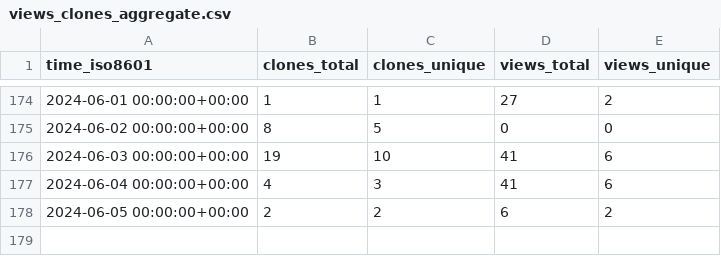
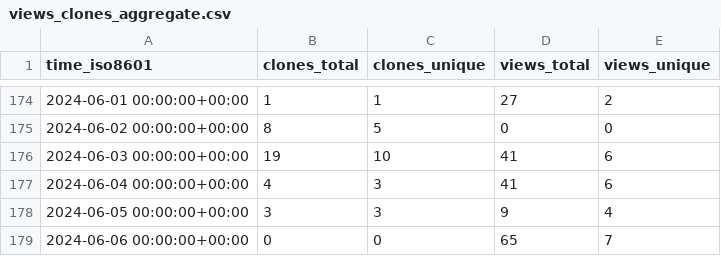
Before and after one commit to att/qujata, a CSV file: att/qujata/ghrs-data/views_clones_aggregate.csv, drawn as a sheet; only a part is shown, gaps mark what is left out.

```diff
--- a/att/qujata/ghrs-data/views_clones_aggregate.csv
+++ b/att/qujata/ghrs-data/views_clones_aggregate.csv
@@ -177,2 +177,3 @@ time_iso8601,clones_total,clones_unique,views_total,views_unique
 2024-06-04 00:00:00+00:00,4,3,41,6
-2024-06-05 00:00:00+00:00,2,2,6,2
+2024-06-05 00:00:00+00:00,3,3,9,4
+2024-06-06 00:00:00+00:00,0,0,65,7
```
Also changed, not shown: 1 other file.
